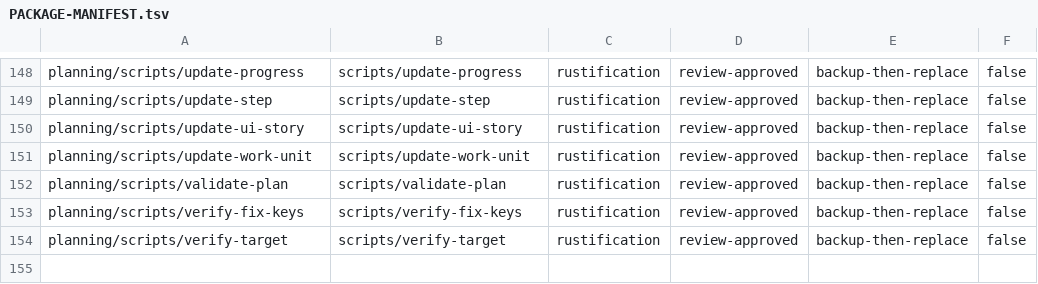
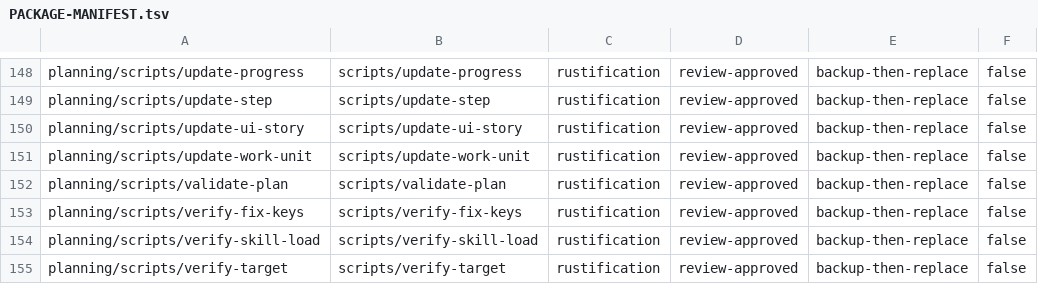
Before and after one commit to tschallacka/ai-skills, a TSV file: planning/PACKAGE-MANIFEST.tsv, drawn as a sheet; only a part is shown, gaps mark what is left out; the diff names each change by its address in the sheet, - before the commit and + after, or states it on an @@ line.

Commit message:
installer: ship the verify-skill-load binary in planning release archives
verify-skill-load.sh has no bash body left: without its compiled binary it
dies with 69, so every install made from a release failed the planning
skill's own self-test. The release build stages the binary (rust-migration.tsv
lists it as a runtime-binary), but skill_files() and the planning package
manifest are hand-kept lists of what ships, and verify-skill-load was the one
command missing from them. The other 49 commands the shipped wrappers exec
were already listed.

Add the row to skill_files() and to PACKAGE-MANIFEST.tsv/PACKAGE-MAP.tsv, and
add tests/test-release-planning-binaries.sh. It derives the commands from the
shipped wrappers' launcher calls and fails when one is not in skill_files(),
has no manifest row, is not staged by build-release.sh --prepare, or has no
crate. test-skill-files-manifest.sh exempts every extensionless file under
planning/scripts/, which is why nothing caught the gap.

Closes #198

```diff
--- a/planning/PACKAGE-MANIFEST.tsv
+++ b/planning/PACKAGE-MANIFEST.tsv
+row 154: planning/scripts/verify-skill-load | scripts/verify-skill-load | rustification | review-approved | backup-then-replace | false
```
Also changed, not shown: planning/PACKAGE-MAP.tsv, 2 other files.
